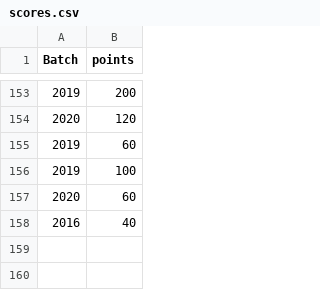
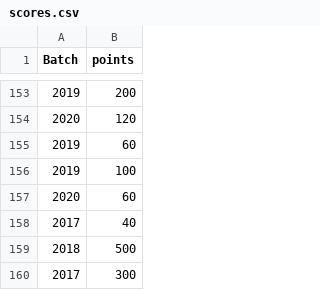
Before and after one commit to spectrumiisc/spectrumiisc.github.io, a CSV file: scores.csv, drawn as a sheet; only a part is shown, gaps mark what is left out.

Commit message:
Update scores.csv

```diff
--- a/scores.csv
+++ b/scores.csv
@@ -157,2 +157,4 @@ Batch,points
 2020,60
-2016,40
+2017,40
+2018,500
+2017,300
```
